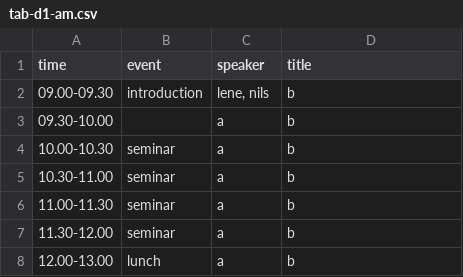
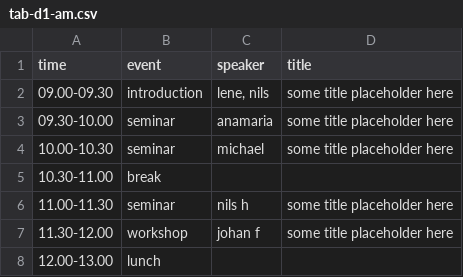
Before and after one commit to nils-holmberg/scom-pol, a CSV file: csv/tab-d1-am.csv, drawn as a sheet.

Commit message:
reproducible data analysis on open science framework

```diff
--- a/csv/tab-d1-am.csv
+++ b/csv/tab-d1-am.csv
@@ -1,8 +1,8 @@
 "time"	"event"	"speaker"	"title"
-"09.00-09.30"	"introduction"	"lene, nils"	"b"
-"09.30-10.00"		"a"	"b"
-"10.00-10.30"	"seminar"	"a"	"b"
-"10.30-11.00"	"seminar"	"a"	"b"
-"11.00-11.30"	"seminar"	"a"	"b"
-"11.30-12.00"	"seminar"	"a"	"b"
-"12.00-13.00"	"lunch"	"a"	"b"
+"09.00-09.30"	"introduction"	"lene, nils"	"some title placeholder here"
+"09.30-10.00"	"seminar"	"anamaria"	"some title placeholder here"
+"10.00-10.30"	"seminar"	"michael"	"some title placeholder here"
+"10.30-11.00"	"break"		
+"11.00-11.30"	"seminar"	"nils h"	"some title placeholder here"
+"11.30-12.00"	"workshop"	"johan f"	"some title placeholder here"
+"12.00-13.00"	"lunch"		
```
Also changed, not shown: csv/tab-d1-pm.csv, 3 other files.
